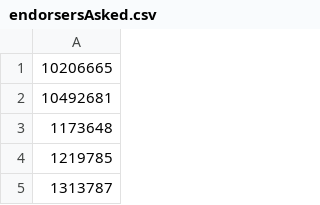
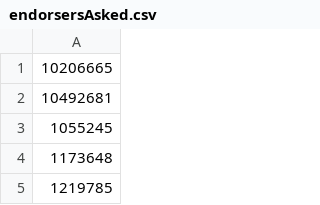
Before and after one commit to niklaskorz/SC-election-2025, a CSV file: endorsersAsked.csv, drawn as a sheet; only a part is shown; the shorter side is filled out with more unchanged rows; the diff names each change by its address in the sheet, - before the commit and + after, or states it on an @@ line.

```diff
--- a/endorsersAsked.csv
+++ b/endorsersAsked.csv
+row 3: 1055245
```
